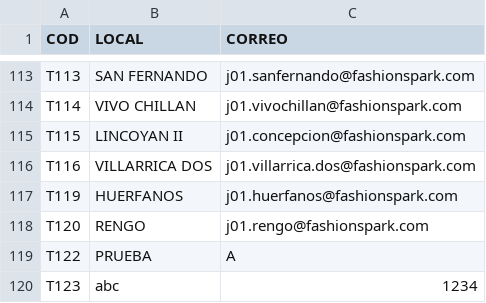
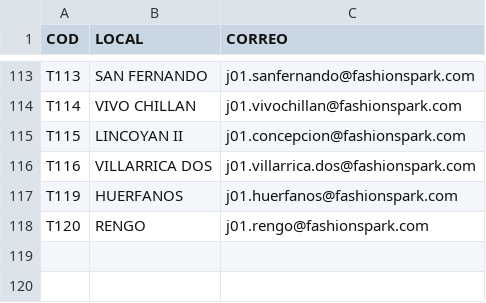
Before and after one commit to SamuelGavilan/BDFSP, a CSV file: BDLocales.csv, drawn as a sheet; only a part is shown, gaps mark what is left out; the diff names each change by its address in the sheet, - before the commit and + after, or states it on an @@ line.

Commit message:
Update BDLocales.csv

```diff
--- a/BDLocales.csv
+++ b/BDLocales.csv
-row 119: T122 | PRUEBA | A
-row 120: T123 | abc | 1234
```
